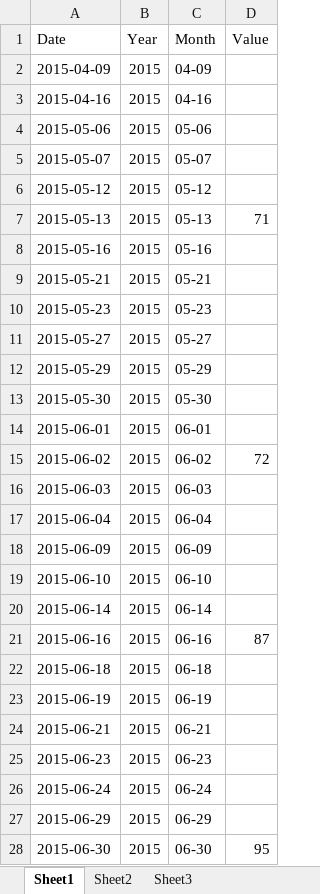
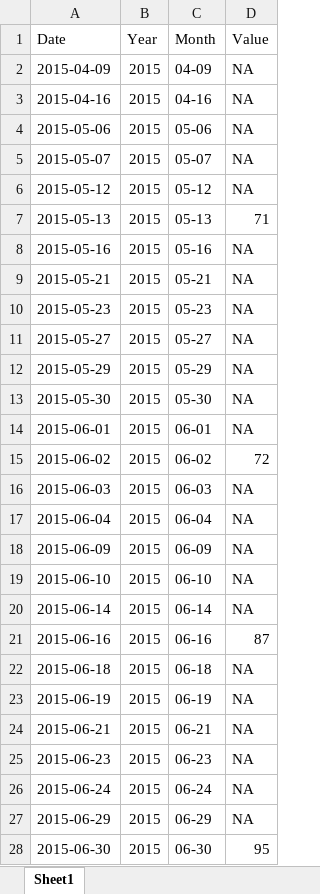
Before and after one commit to alamsal/Interactive-Line-Charts, an Excel workbook: src/assets/formatted.xlsx, sheet Sheet1, drawn as a sheet; only a part is shown; values as stored, in another font and other column widths than the file's, no borders; the diff covers the shown part only; the diff names each change by its address in the sheet, - before the commit and + after, or states it on an @@ line.

Commit message:
Plot with formatted csv

```diff
--- a/src/assets/formatted.xlsx (sheet Sheet1)
+++ b/src/assets/formatted.xlsx (sheet Sheet1)
-sheet tab: Sheet2
-sheet tab: Sheet3
-D2:D6 (Value): (empty)
+D2:D6 (Value): NA
-D8:D14 (Value): (empty)
+D8:D14 (Value): NA
-D16:D20 (Value): (empty)
+D16:D20 (Value): NA
-D22:D27 (Value): (empty)
+D22:D27 (Value): NA
```
Also changed, not shown: 510 edited cells elsewhere in this sheet, 4 other files.
